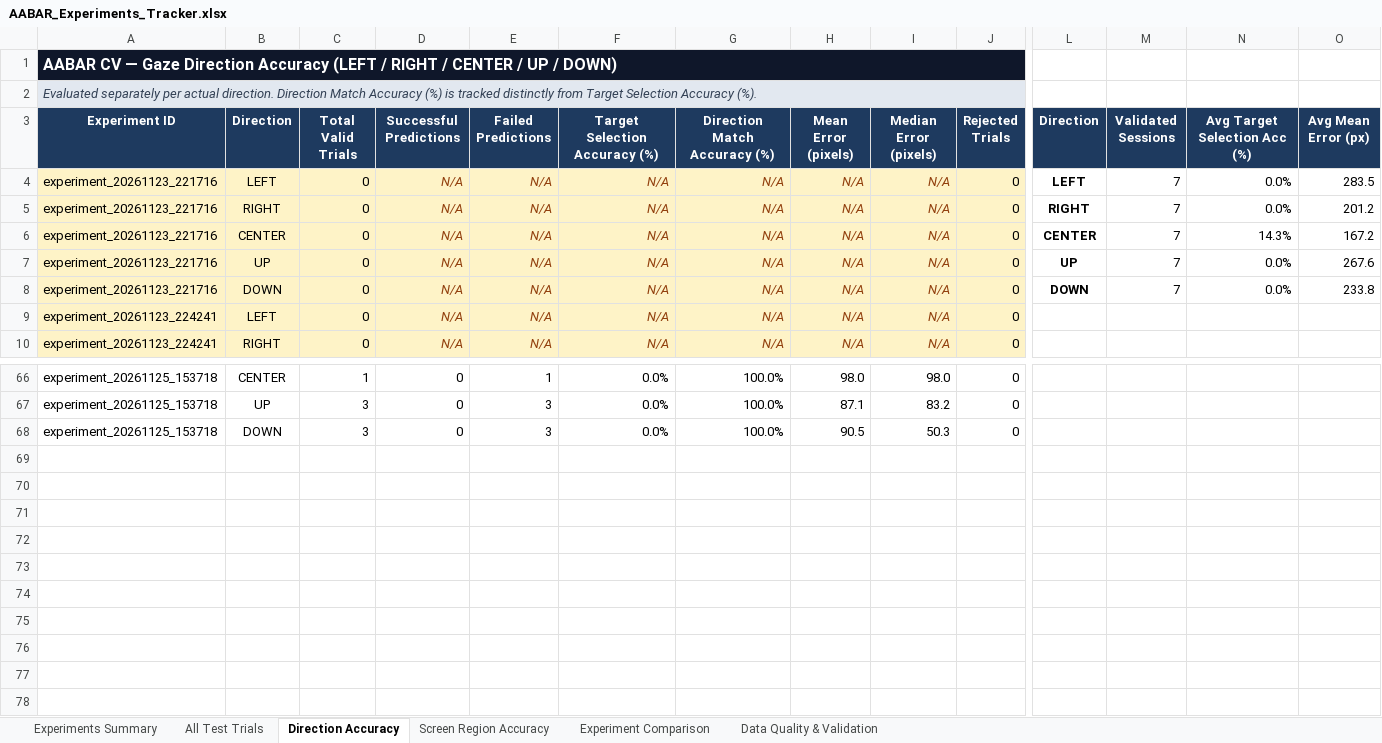
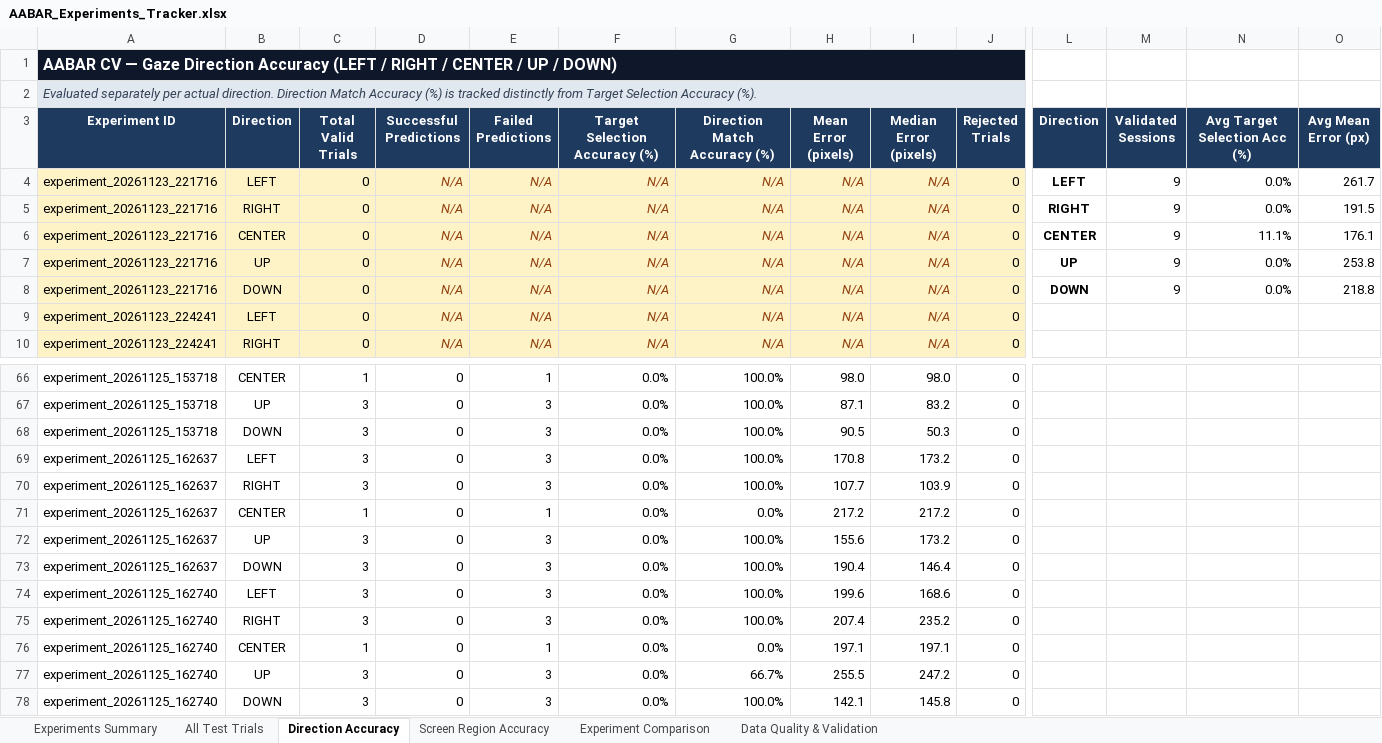
Before and after one commit to omaryvsser/ABBAR_CV_SERVICE, an Excel workbook: data/experiments/AABAR_Experiments_Tracker.xlsx, sheet Direction Accuracy, drawn as a sheet; only a part is shown, gaps mark what is left out; values as stored, in another font and other column widths than the file's, no borders; charts and pictures and conditional formats not drawn; rows hold the shown columns only; the diff names each change by its address in the sheet, - before the commit and + after, or states it on an @@ line.

Commit message:
fix(mapper): penalize underdetermined multivariable regression on small 9-pt calibration and document experiment 162740 investigation

```diff
--- a/data/experiments/AABAR_Experiments_Tracker.xlsx (sheet Direction Accuracy)
+++ b/data/experiments/AABAR_Experiments_Tracker.xlsx (sheet Direction Accuracy)
-M4:M8 (Validated Sessions): 7
+M4:M8 (Validated Sessions): 9
-O4 (Avg Mean Error (px)): 283.5
+O4 (Avg Mean Error (px)): 261.7
-O5 (Avg Mean Error (px)): 201.2
+O5 (Avg Mean Error (px)): 191.5
-N6 (Avg Target Selection Acc (%)): 14.3%
+N6 (Avg Target Selection Acc (%)): 11.1%
-O6 (Avg Mean Error (px)): 167.2
+O6 (Avg Mean Error (px)): 176.1
-O7 (Avg Mean Error (px)): 267.6
+O7 (Avg Mean Error (px)): 253.8
-O8 (Avg Mean Error (px)): 233.8
+O8 (Avg Mean Error (px)): 218.8
+row 69: experiment_20261125_162637 | LEFT | 3 | 0 | 3 | 0.0% | 100.0% | 170.8 | 173.2 | 0
+row 70: experiment_20261125_162637 | RIGHT | 3 | 0 | 3 | 0.0% | 100.0% | 107.7 | 103.9 | 0
+row 71: experiment_20261125_162637 | CENTER | 1 | 0 | 1 | 0.0% | 0.0% | 217.2 | 217.2 | 0
+row 72: experiment_20261125_162637 | UP | 3 | 0 | 3 | 0.0% | 100.0% | 155.6 | 173.2 | 0
+row 73: experiment_20261125_162637 | DOWN | 3 | 0 | 3 | 0.0% | 100.0% | 190.4 | 146.4 | 0
+row 74: experiment_20261125_162740 | LEFT | 3 | 0 | 3 | 0.0% | 100.0% | 199.6 | 168.6 | 0
+row 75: experiment_20261125_162740 | RIGHT | 3 | 0 | 3 | 0.0% | 100.0% | 207.4 | 235.2 | 0
+row 76: experiment_20261125_162740 | CENTER | 1 | 0 | 1 | 0.0% | 0.0% | 197.1 | 197.1 | 0
+row 77: experiment_20261125_162740 | UP | 3 | 0 | 3 | 0.0% | 66.7% | 255.5 | 247.2 | 0
+row 78: experiment_20261125_162740 | DOWN | 3 | 0 | 3 | 0.0% | 100.0% | 142.1 | 145.8 | 0
```
Also changed, not shown: sheet All Test Trials, sheet Screen Region Accuracy, sheet Experiments Summary, sheet Experiment Comparison, sheet Data Quality & Validation, charts or pictures, 3 other files.
